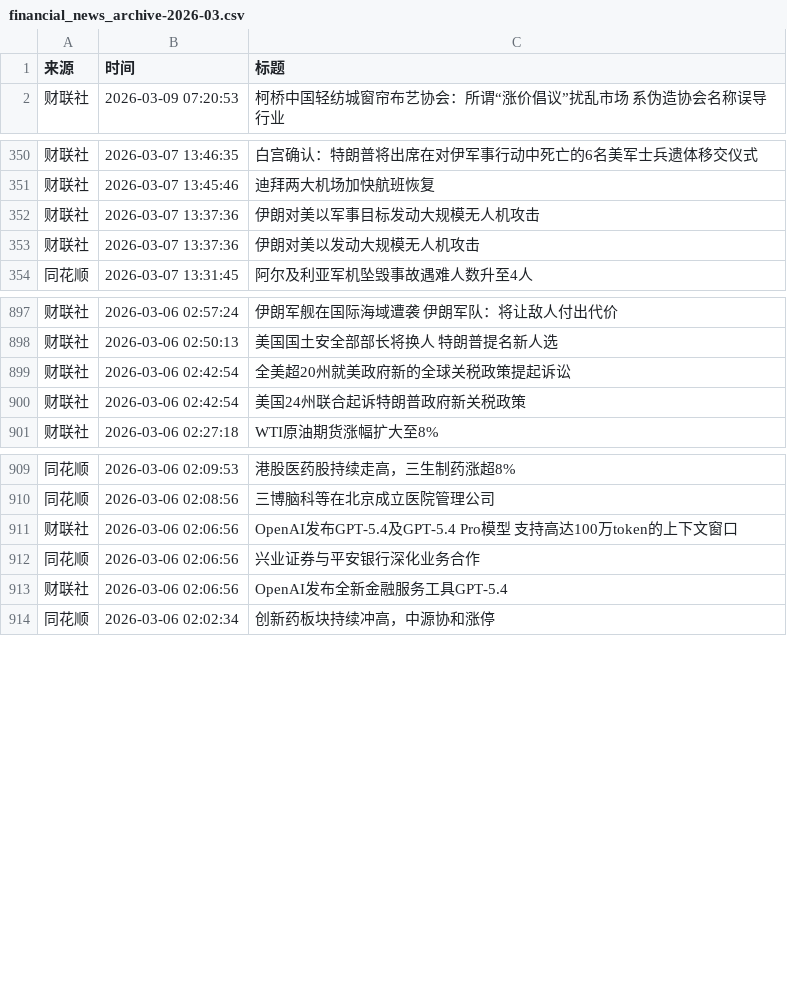
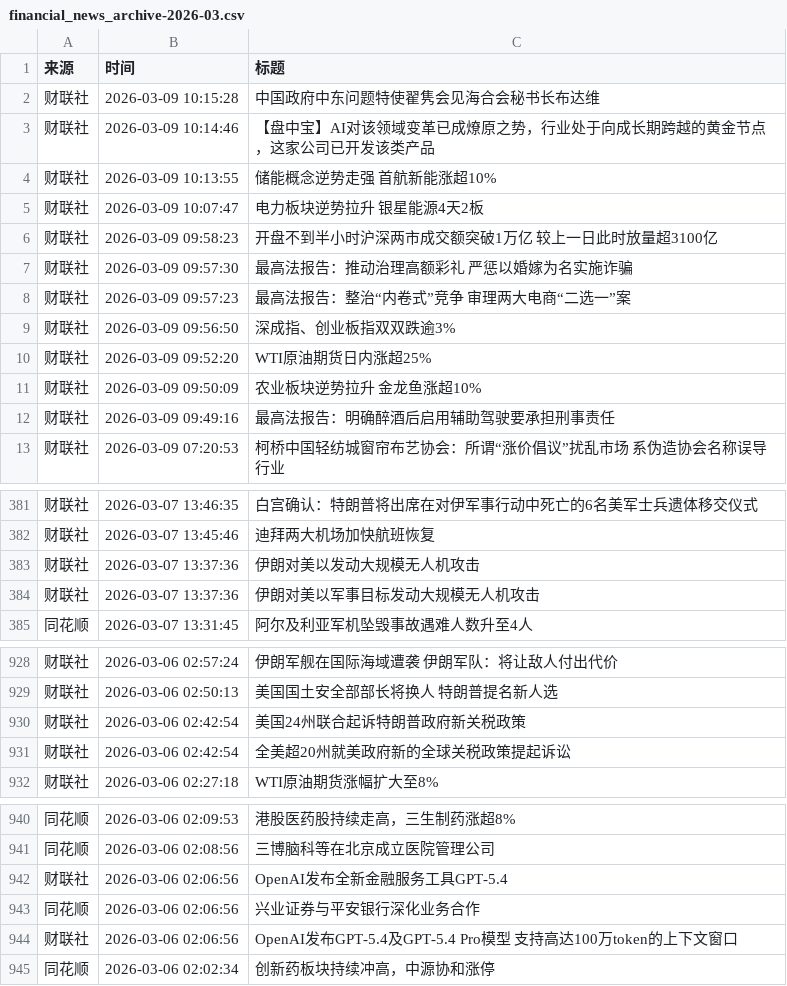
Before and after one commit to xiaoshuochangzai/huiboyanbao, a CSV file: 财经新闻数据/financial_news_archive-2026-03.csv, drawn as a sheet; only a part is shown, gaps mark what is left out; the diff covers the shown part only.

```diff
--- a/财经新闻数据/financial_news_archive-2026-03.csv
+++ b/财经新闻数据/financial_news_archive-2026-03.csv
@@ -1,2 +1,13 @@
 来源,时间,标题
+财联社,2026-03-09 10:15:28,中国政府中东问题特使翟隽会见海合会秘书长布达维
+财联社,2026-03-09 10:14:46,【盘中宝】AI对该领域变革已成燎原之势，行业处于向成长期跨越的黄金节点，这家公司已开发该类产品
+财联社,2026-03-09 10:13:55,储能概念逆势走强 首航新能涨超10%
+财联社,2026-03-09 10:07:47,电力板块逆势拉升 银星能源4天2板
+财联社,2026-03-09 09:58:23,开盘不到半小时沪深两市成交额突破1万亿 较上一日此时放量超3100亿
+财联社,2026-03-09 09:57:30,最高法报告：推动治理高额彩礼 严惩以婚嫁为名实施诈骗
+财联社,2026-03-09 09:57:23,最高法报告：整治“内卷式”竞争 审理两大电商“二选一”案
+财联社,2026-03-09 09:56:50,深成指、创业板指双双跌逾3%
+财联社,2026-03-09 09:52:20,WTI原油期货日内涨超25%
+财联社,2026-03-09 09:50:09,农业板块逆势拉升 金龙鱼涨超10%
+财联社,2026-03-09 09:49:16,最高法报告：明确醉酒后启用辅助驾驶要承担刑事责任
 财联社,2026-03-09 07:20:53,柯桥中国轻纺城窗帘布艺协会：所谓“涨价倡议”扰乱市场 系伪造协会名称误导行业
@@ -351,4 +382,4 @@
 财联社,2026-03-07 13:45:46,迪拜两大机场加快航班恢复
-财联社,2026-03-07 13:37:36,伊朗对美以军事目标发动大规模无人机攻击
 财联社,2026-03-07 13:37:36,伊朗对美以发动大规模无人机攻击
+财联社,2026-03-07 13:37:36,伊朗对美以军事目标发动大规模无人机攻击
 同花顺,2026-03-07 13:31:45,阿尔及利亚军机坠毁事故遇难人数升至4人
@@ -898,4 +929,4 @@
 财联社,2026-03-06 02:50:13,美国国土安全部部长将换人 特朗普提名新人选
-财联社,2026-03-06 02:42:54,全美超20州就美政府新的全球关税政策提起诉讼
 财联社,2026-03-06 02:42:54,美国24州联合起诉特朗普政府新关税政策
+财联社,2026-03-06 02:42:54,全美超20州就美政府新的全球关税政策提起诉讼
 财联社,2026-03-06 02:27:18,WTI原油期货涨幅扩大至8%
@@ -910,5 +941,5 @@
 同花顺,2026-03-06 02:08:56,三博脑科等在北京成立医院管理公司
-财联社,2026-03-06 02:06:56,OpenAI发布GPT-5.4及GPT-5.4 Pro模型 支持高达100万token的上下文窗口
-同花顺,2026-03-06 02:06:56,兴业证券与平安银行深化业务合作
 财联社,2026-03-06 02:06:56,OpenAI发布全新金融服务工具GPT-5.4
+同花顺,2026-03-06 02:06:56,兴业证券与平安银行深化业务合作
+财联社,2026-03-06 02:06:56,OpenAI发布GPT-5.4及GPT-5.4 Pro模型 支持高达100万token的上下文窗口
 同花顺,2026-03-06 02:02:34,创新药板块持续冲高，中源协和涨停
```
Also changed, not shown: 20 added rows, 1 removed row and 3 moved rows elsewhere in this file, 5 other files.
